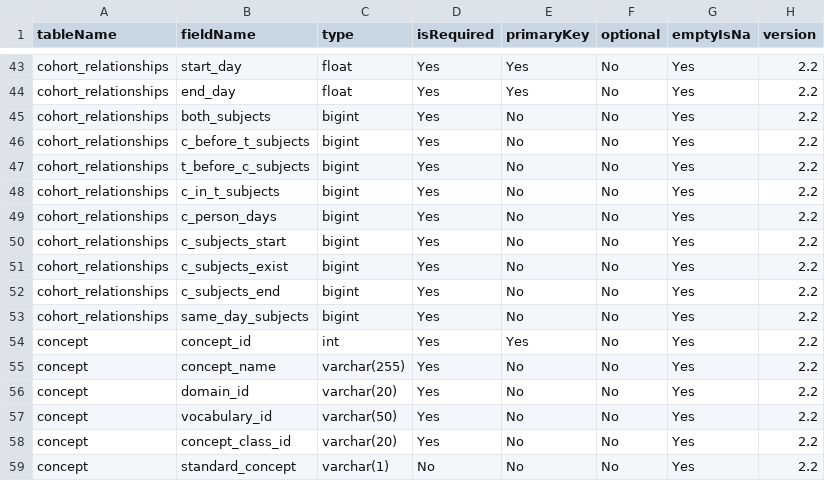
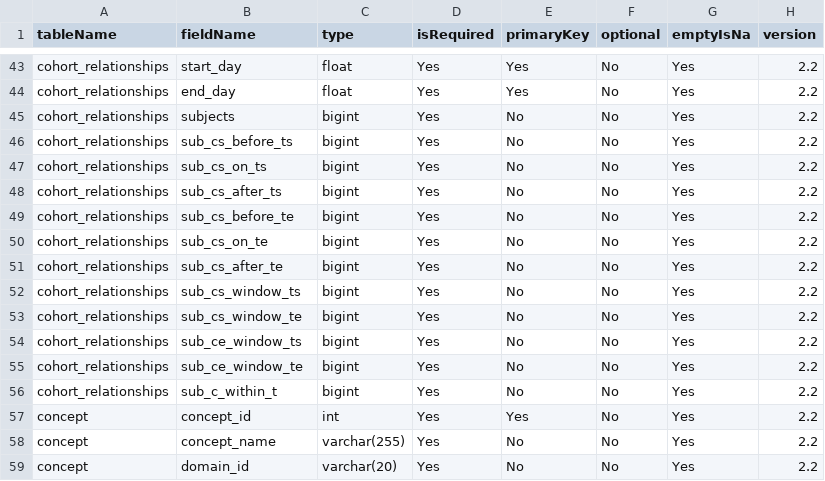
Before and after one commit to OHDSI/CohortDiagnostics, a CSV file: inst/settings/resultsDataModelSpecification.csv, drawn as a sheet; only a part is shown, gaps mark what is left out; the shorter side is filled out with more unchanged rows.

Commit message:
G - updated logic for cohort overlap

```diff
--- a/inst/settings/resultsDataModelSpecification.csv
+++ b/inst/settings/resultsDataModelSpecification.csv
@@ -44,11 +44,14 @@ cohort_relationships,start_day,float,Yes,Yes,No,Yes,2.2
 cohort_relationships,end_day,float,Yes,Yes,No,Yes,2.2
-cohort_relationships,both_subjects,bigint,Yes,No,No,Yes,2.2
-cohort_relationships,c_before_t_subjects,bigint,Yes,No,No,Yes,2.2
-cohort_relationships,t_before_c_subjects,bigint,Yes,No,No,Yes,2.2
-cohort_relationships,c_in_t_subjects,bigint,Yes,No,No,Yes,2.2
-cohort_relationships,c_person_days,bigint,Yes,No,No,Yes,2.2
-cohort_relationships,c_subjects_start,bigint,Yes,No,No,Yes,2.2
-cohort_relationships,c_subjects_exist,bigint,Yes,No,No,Yes,2.2
-cohort_relationships,c_subjects_end,bigint,Yes,No,No,Yes,2.2
-cohort_relationships,same_day_subjects,bigint,Yes,No,No,Yes,2.2
+cohort_relationships,subjects,bigint,Yes,No,No,Yes,2.2
+cohort_relationships,sub_cs_before_ts,bigint,Yes,No,No,Yes,2.2
+cohort_relationships,sub_cs_on_ts,bigint,Yes,No,No,Yes,2.2
+cohort_relationships,sub_cs_after_ts,bigint,Yes,No,No,Yes,2.2
+cohort_relationships,sub_cs_before_te,bigint,Yes,No,No,Yes,2.2
+cohort_relationships,sub_cs_on_te,bigint,Yes,No,No,Yes,2.2
+cohort_relationships,sub_cs_after_te,bigint,Yes,No,No,Yes,2.2
+cohort_relationships,sub_cs_window_ts,bigint,Yes,No,No,Yes,2.2
+cohort_relationships,sub_cs_window_te,bigint,Yes,No,No,Yes,2.2
+cohort_relationships,sub_ce_window_ts,bigint,Yes,No,No,Yes,2.2
+cohort_relationships,sub_ce_window_te,bigint,Yes,No,No,Yes,2.2
+cohort_relationships,sub_c_within_t,bigint,Yes,No,No,Yes,2.2
 concept,concept_id,int,Yes,Yes,No,Yes,2.2
```
Also changed, not shown: 4 other files.
